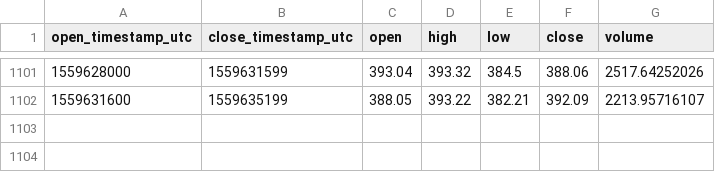
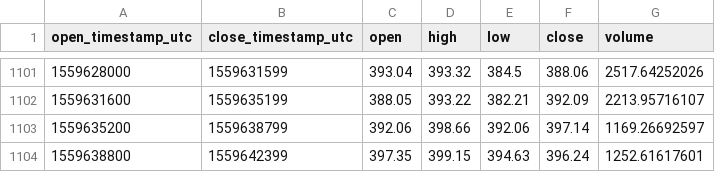
Before and after one commit to cryptobigbro/coinbasepro-BCH-USD, a CSV file: coinbasepro-BCH-USD-1h.csv, drawn as a sheet; only a part is shown, gaps mark what is left out.

Commit message:
Update OHLCV data.

```diff
--- a/coinbasepro-BCH-USD-1h.csv
+++ b/coinbasepro-BCH-USD-1h.csv
@@ -1102 +1102,3 @@ open_timestamp_utc,close_timestamp_utc,open,high,low,close,volume
 1559631600,1559635199,388.05,393.22,382.21,392.09,2213.95716107
+1559635200,1559638799,392.06,398.66,392.06,397.14,1169.26692597
+1559638800,1559642399,397.35,399.15,394.63,396.24,1252.61617601
```
Also changed, not shown: 1 other file.
